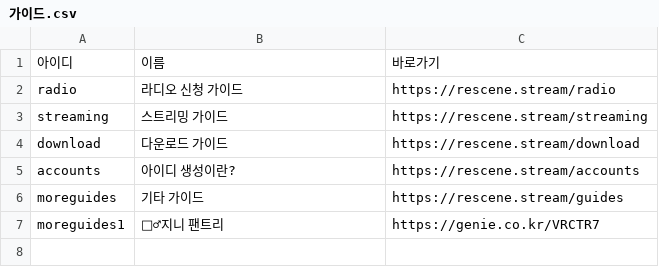
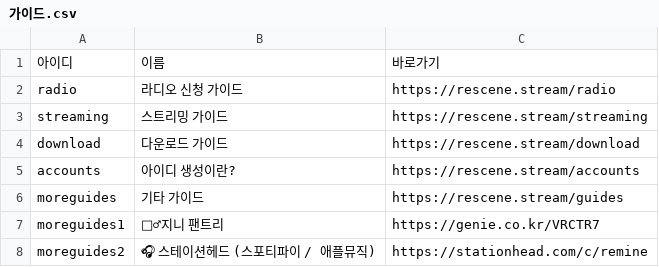
Before and after one commit to WONIWONIWONIWONI/todo, a CSV file: sheet-templates/가이드.csv, drawn as a sheet; the diff names each change by its address in the sheet, - before the commit and + after, or states it on an @@ line.

Commit message:
관리자: 가이드.csv 추가 moreguides2

```diff
--- a/sheet-templates/가이드.csv
+++ b/sheet-templates/가이드.csv
+row 8: moreguides2 | 🎧 스테이션헤드 (스포티파이 / 애플뮤직) | https://stationhead.com/c/remine
```
